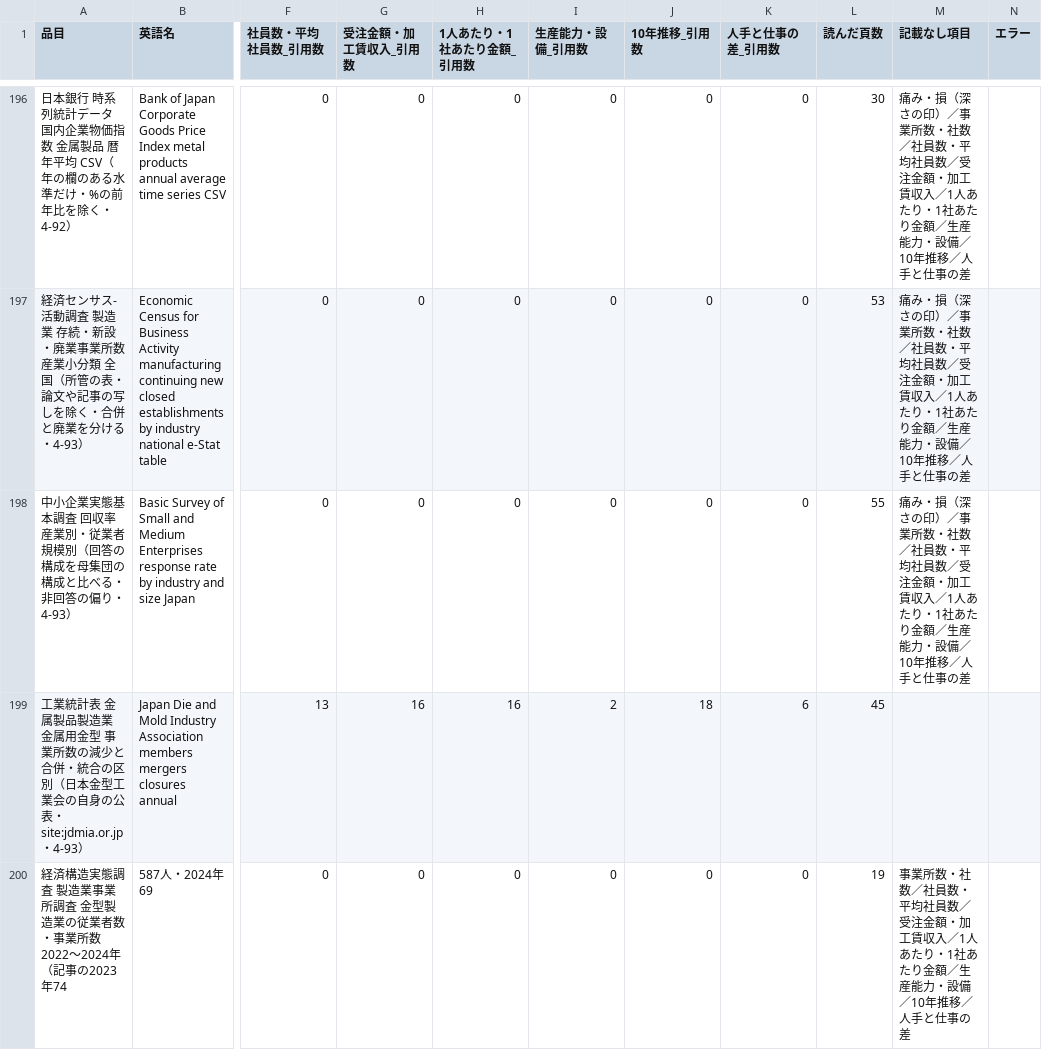
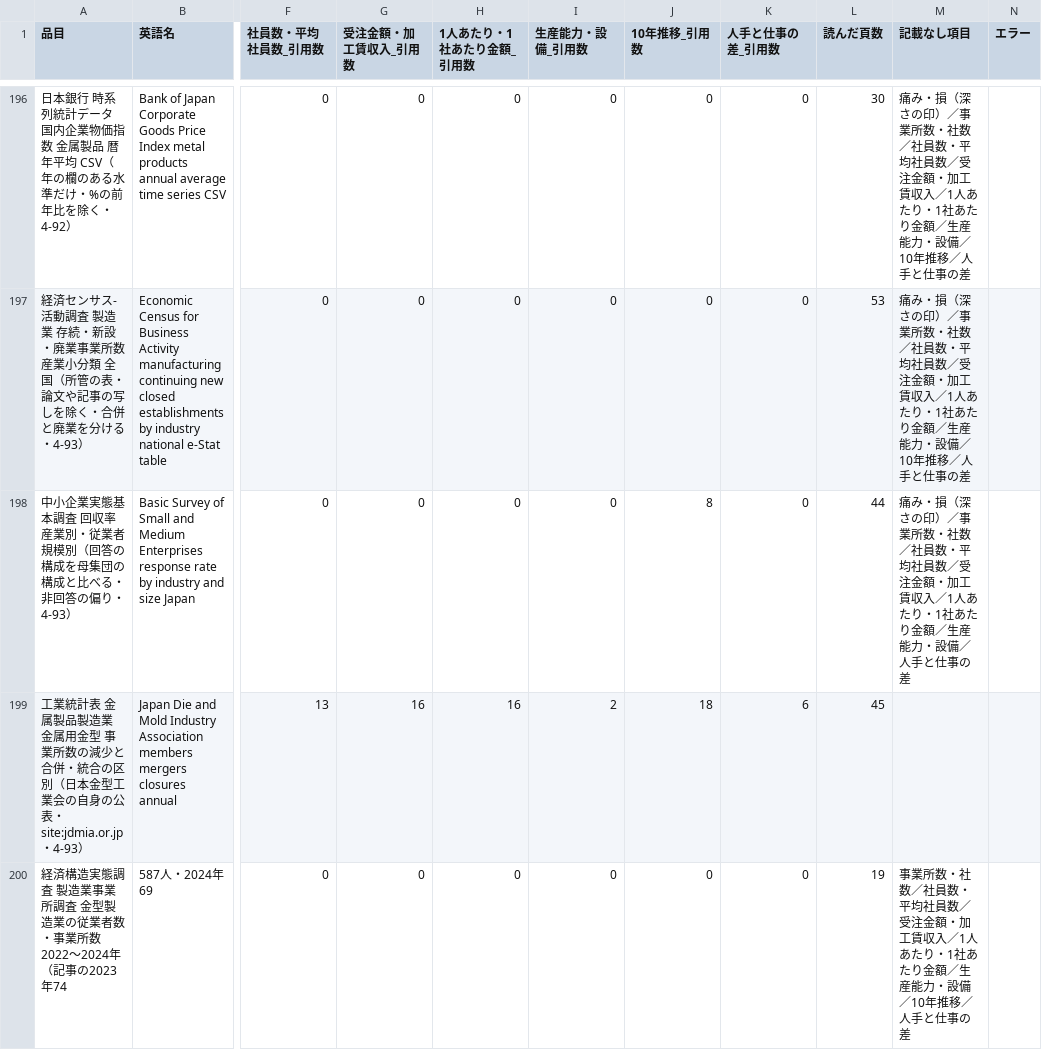
Before and after one commit to a-one-road-official/Researcher, a CSV file: researcher/out/mfg_capacity/summary.csv, drawn as a sheet; only a part is shown, gaps mark what is left out; the diff names each change by its address in the sheet, - before the commit and + after, or states it on an @@ line.

```diff
--- a/researcher/out/mfg_capacity/summary.csv
+++ b/researcher/out/mfg_capacity/summary.csv
-J198 (10年推移_引用数): 0
+J198 (10年推移_引用数): 8
-L198 (読んだ頁数): 55
+L198 (読んだ頁数): 44
-M198 (記載なし項目): …・設備／10年推移／人手と仕…
+M198 (記載なし項目): …・設備／人手と仕…
```
Also changed, not shown: researcher/out/research_method/cross.csv, researcher/out/research_method/summary.csv, 37 other files.
